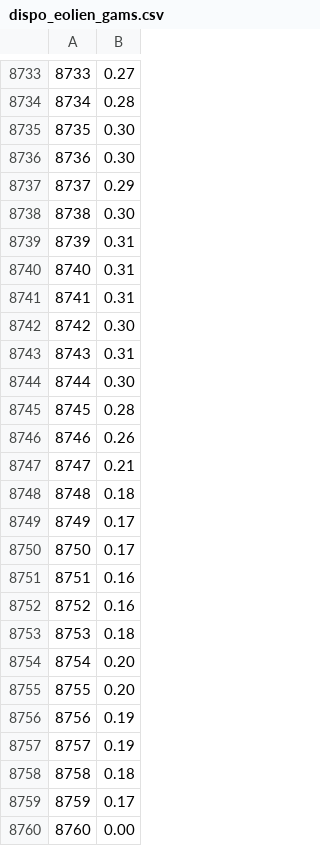
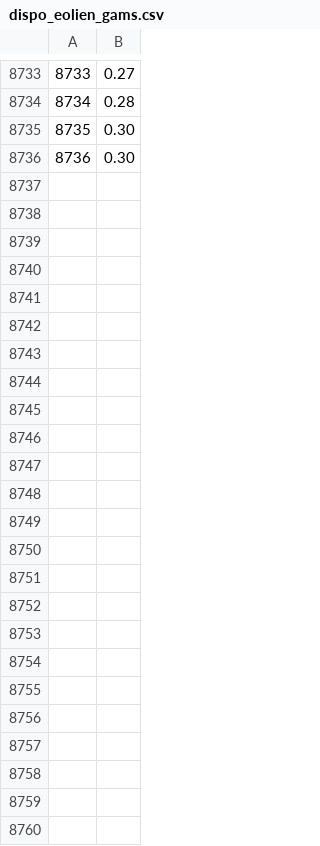
Before and after one commit to borges67/Projet-IFPEN-2025, a CSV file: data/input_national/dispo_eolien_gams.csv, drawn as a sheet; only a part is shown, gaps mark what is left out; the diff names each change by its address in the sheet, - before the commit and + after, or states it on an @@ line.

```diff
--- a/data/input_national/dispo_eolien_gams.csv
+++ b/data/input_national/dispo_eolien_gams.csv
-row 8737: 8737 | 0.29
-row 8738: 8738 | 0.30
-row 8739: 8739 | 0.31
-row 8740: 8740 | 0.31
-row 8741: 8741 | 0.31
-row 8742: 8742 | 0.30
-row 8743: 8743 | 0.31
-row 8744: 8744 | 0.30
-row 8745: 8745 | 0.28
-row 8746: 8746 | 0.26
-row 8747: 8747 | 0.21
-row 8748: 8748 | 0.18
-row 8749: 8749 | 0.17
-row 8750: 8750 | 0.17
-row 8751: 8751 | 0.16
-row 8752: 8752 | 0.16
-row 8753: 8753 | 0.18
-row 8754: 8754 | 0.20
-row 8755: 8755 | 0.20
-row 8756: 8756 | 0.19
-row 8757: 8757 | 0.19
-row 8758: 8758 | 0.18
-row 8759: 8759 | 0.17
-row 8760: 8760 | 0.00
```
Also changed, not shown: data/Modele_chronologique/demandM.csv, data/Modele_chronologique/prodValues.csv, 16 other files.
